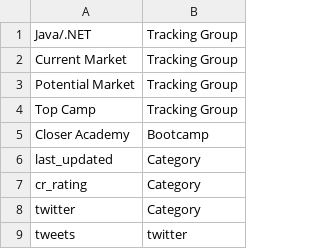
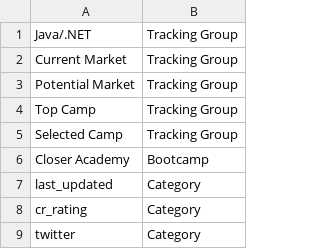
Before and after one commit to sdl60660/BootcampScraper, a CSV file: current_data/search_terms.csv, drawn as a sheet; only a part is shown; the shorter side is filled out with more unchanged rows; the diff names each change by its address in the sheet, - before the commit and + after, or states it on an @@ line.

Commit message:
Selected Camp tracking group hadn't been added as a search term. Just fixed that manually and then adjusted the search term function.

```diff
--- a/current_data/search_terms.csv
+++ b/current_data/search_terms.csv
+row 5: Selected Camp | Tracking Group
```
Also changed, not shown: 3 other files.
